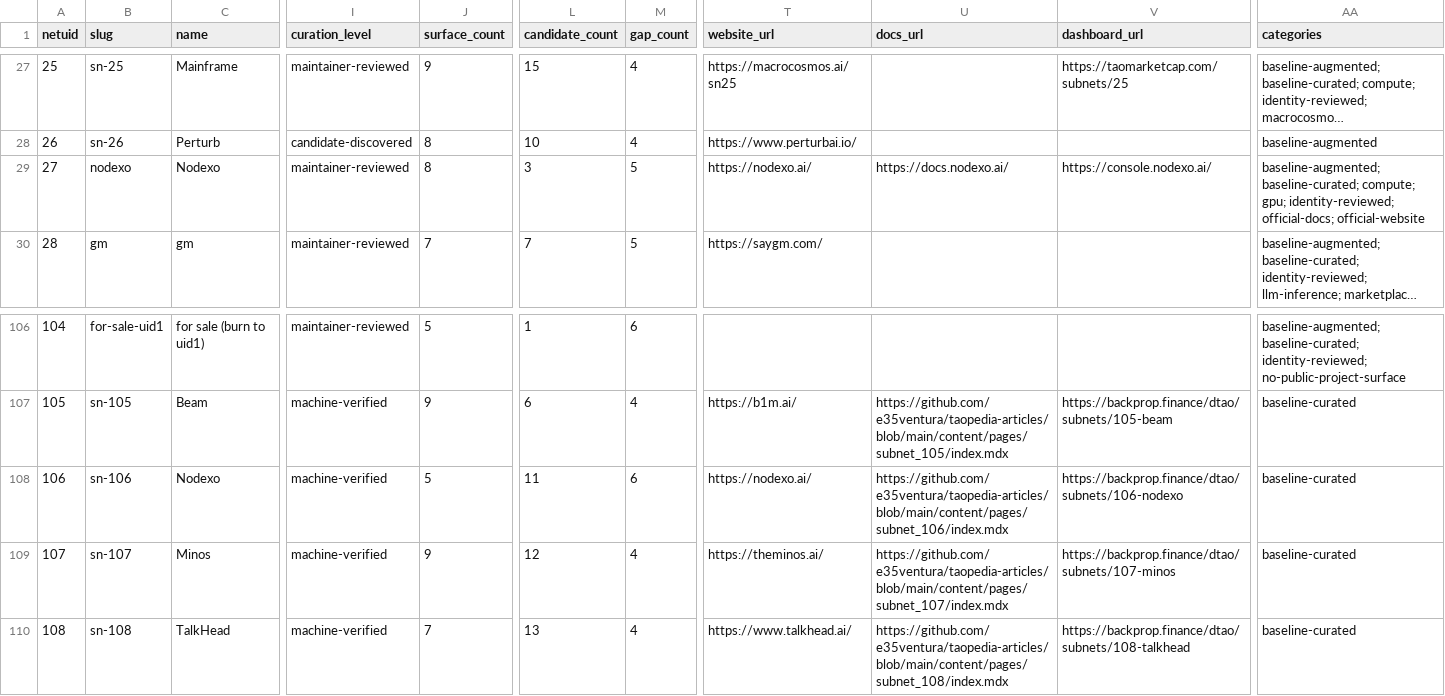
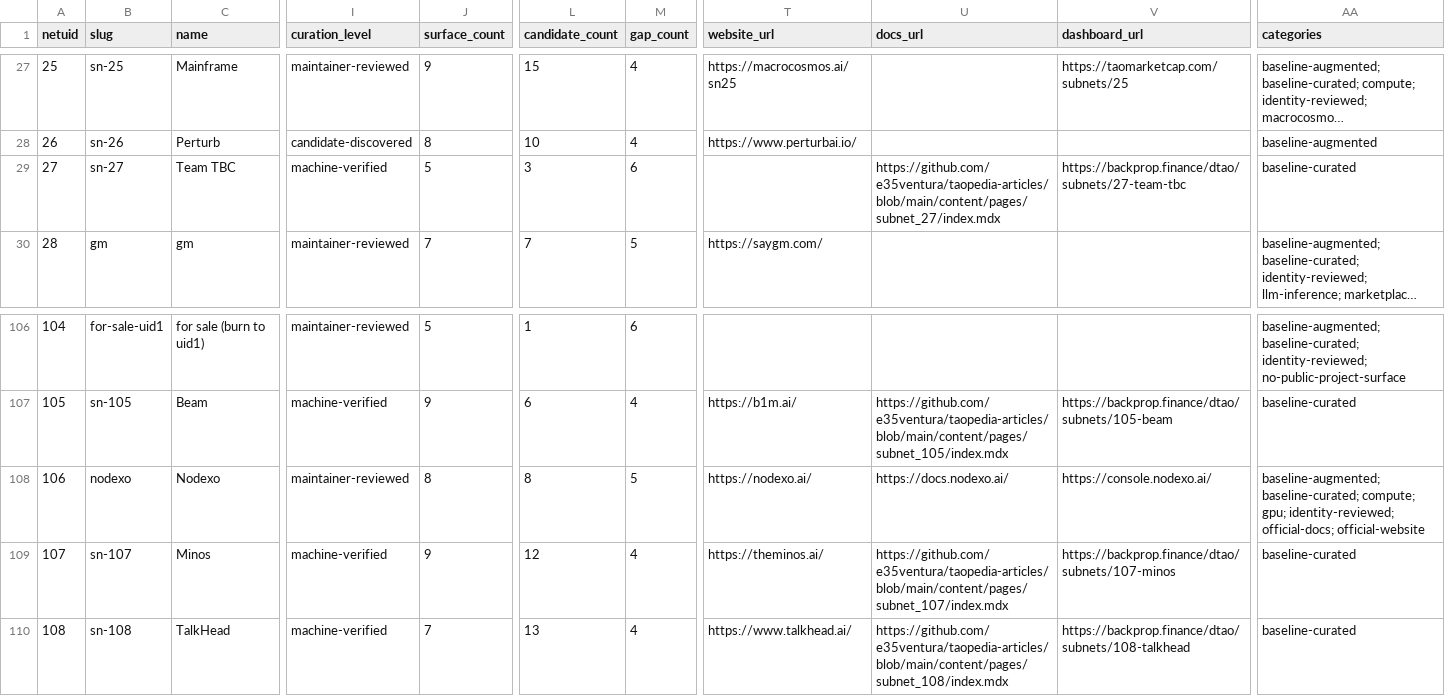
Before and after one commit to JSONbored/metagraphed, a CSV file: public/datasets/subnets.csv, drawn as a sheet; only a part is shown, gaps mark what is left out; long unchanged cells end in …; the diff covers the shown part only; the diff names each change by its address in the sheet, - before the commit and + after, or states it on an @@ line.

Commit message:
fix(registry): re-key Nodexo to netuid 106 (on-chain identity), revert 27 to Team TBC
The Nodexo overlay was mis-keyed to netuid 27. Authoritative on-chain SubtensorModule
.SubnetIdentitiesV3 (registry/native/finney-subnets.json) says: netuid 106 = subnet_name
"Nodexo", subnet_url nodexo.ai; netuid 27 = "Team TBC" (no url/repo). nodexo.ai itself
states "Bittensor subnet 106". Live API confirmed the bug — both 27 (overlay,
maintainer-reviewed) and 106 (chain, machine-verified) were serving "Nodexo".

- registry/subnets/nodexo.json: netuid 27 → 106; surface ids sn-27-* → sn-106-*; notes.
- registry/reviews/maintainer-reviewed.json: Nodexo decision netuid 27 → 106 (keeps the
  #1234 single-source gate satisfied for the maintainer-reviewed tier at 106).
- registry/providers/nodexo.json: note SN27 → SN106.
- Remove registry/candidates/community/community-sn-106-source-repo-github-com.json: it
  tagged github.com/oxylok/106-voidai (an unrelated "VoidAI" wAlpha/wTAO liquidity repo,
  verified via the repo README) as provider "nodexo" — a mis-attribution that conflicts
  with the chain identity (106 = Nodexo).

Result (built + verified): SN27 → "Team TBC" (machine-verified, no website), SN106 →
"Nodexo" (maintainer-reviewed, nodexo.ai + docs/console). validate + #1234 gate clean;
full suite 1247 green. The event-driven publish republishes this on merge.

```diff
--- a/public/datasets/subnets.csv
+++ b/public/datasets/subnets.csv
-B29 (slug): nodexo
+B29 (slug): sn-27
-C29 (name): Nodexo
+C29 (name): Team TBC
-I29 (curation_level): maintainer-reviewed
+I29 (curation_level): machine-verified
-J29 (surface_count): 8
+J29 (surface_count): 5
-M29 (gap_count): 5
+M29 (gap_count): 6
-T29 (website_url): https://nodexo.ai/
+T29 (website_url): (empty)
-U29 (docs_url): https://docs.nodexo.ai/
+U29 (docs_url): https://github.com/e35ventura/taopedia-articles/blob/main/content/pages/subnet_27/index.mdx
-V29 (dashboard_url): https://console.nodexo.ai/
+V29 (dashboard_url): https://backprop.finance/dtao/subnets/27-team-tbc
-AA29 (categories): baseline-augmented; baseline-curated; compute; gpu; identity-reviewed; official-docs; official-website
+AA29 (categories): baseline-curated
-B108 (slug): sn-106
+B108 (slug): nodexo
-I108 (curation_level): machine-verified
+I108 (curation_level): maintainer-reviewed
-J108 (surface_count): 5
+J108 (surface_count): 8
-L108 (candidate_count): 11
+L108 (candidate_count): 8
-M108 (gap_count): 6
+M108 (gap_count): 5
-U108 (docs_url): https://github.com/e35ventura/taopedia-articles/blob/main/content/pages/subnet_106/index.mdx
+U108 (docs_url): https://docs.nodexo.ai/
-V108 (dashboard_url): https://backprop.finance/dtao/subnets/106-nodexo
+V108 (dashboard_url): https://console.nodexo.ai/
-AA108 (categories): baseline-curated
+AA108 (categories): baseline-augmented; baseline-curated; compute; gpu; identity-reviewed; official-docs; official-website
```
Also changed, not shown: 1 edited cell elsewhere in this file, public/datasets/surfaces.csv, 6 other files.
